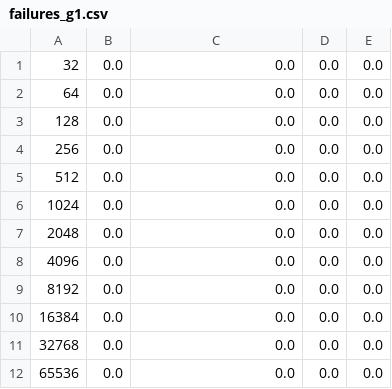
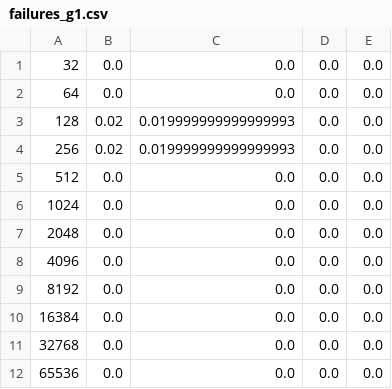
Before and after one commit to dashaasienga/Statistics-Senior-Honors-Thesis, a CSV file: Thesis/index/experiment_results/chapter_2/csv/failures_g1.csv, drawn as a sheet.

```diff
--- a/Thesis/index/experiment_results/chapter_2/csv/failures_g1.csv
+++ b/Thesis/index/experiment_results/chapter_2/csv/failures_g1.csv
@@ -2,4 +2,4 @@
 64,0.0,0.0,0.0,0.0
-128,0.0,0.0,0.0,0.0
-256,0.0,0.0,0.0,0.0
+128,0.02,0.019999999999999993,0.0,0.0
+256,0.02,0.019999999999999993,0.0,0.0
 512,0.0,0.0,0.0,0.0
```
Also changed, not shown: Thesis/index/experiment_results/chapter_2/csv/fs.csv, Thesis/index/experiment_results/chapter_2/csv/solutions_found.csv, 20 other files.
